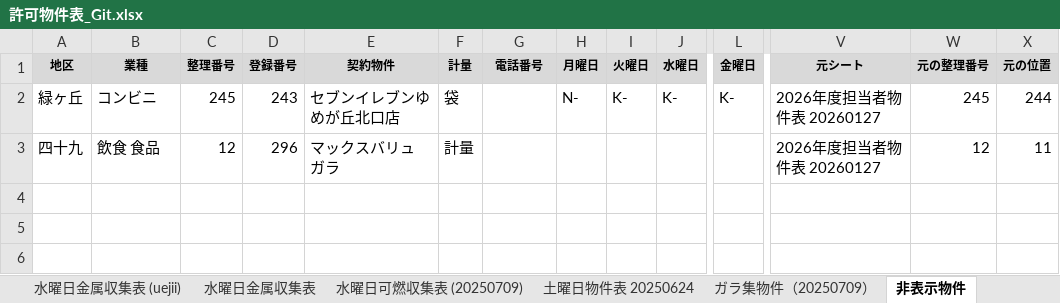
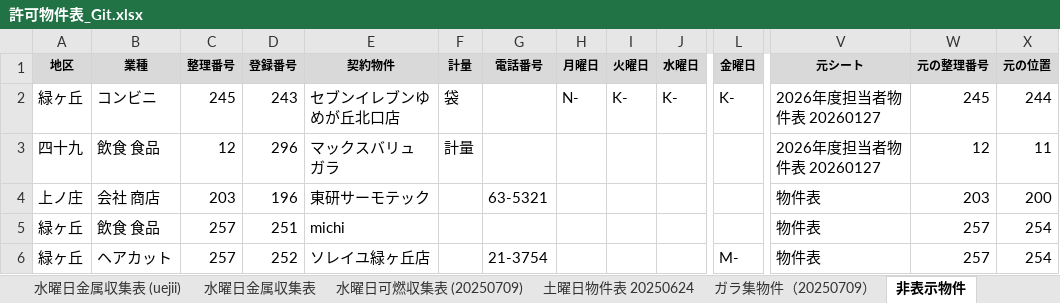
Before and after one commit to congfing/uenoseisou2.3, an Excel workbook: 許可物件表_Git.xlsx, sheet 非表示物件, drawn as a sheet; only a part is shown, gaps mark what is left out; values as stored, in another font and other column widths than the file's, no borders; rows hold the shown columns only; the diff names each change by its address in the sheet, - before the commit and + after, or states it on an @@ line.

```diff
--- a/許可物件表_Git.xlsx (sheet 非表示物件)
+++ b/許可物件表_Git.xlsx (sheet 非表示物件)
+row 4: 上ノ庄 | 会社 商店 | 203 | 196 | 東研サーモテック |  | 63-5321 |  |  |  |  | 物件表 | 203 | 200
+row 5: 緑ヶ丘 | 飲食 食品 | 257 | 251 | michi |  |  |  |  |  |  | 物件表 | 257 | 254
+row 6: 緑ヶ丘 | ヘアカット | 257 | 252 | ソレイユ緑ヶ丘店 |  | 21-3754 |  |  |  | M- | 物件表 | 257 | 254
```
Also changed, not shown: sheet 物件表, 1 other file.
